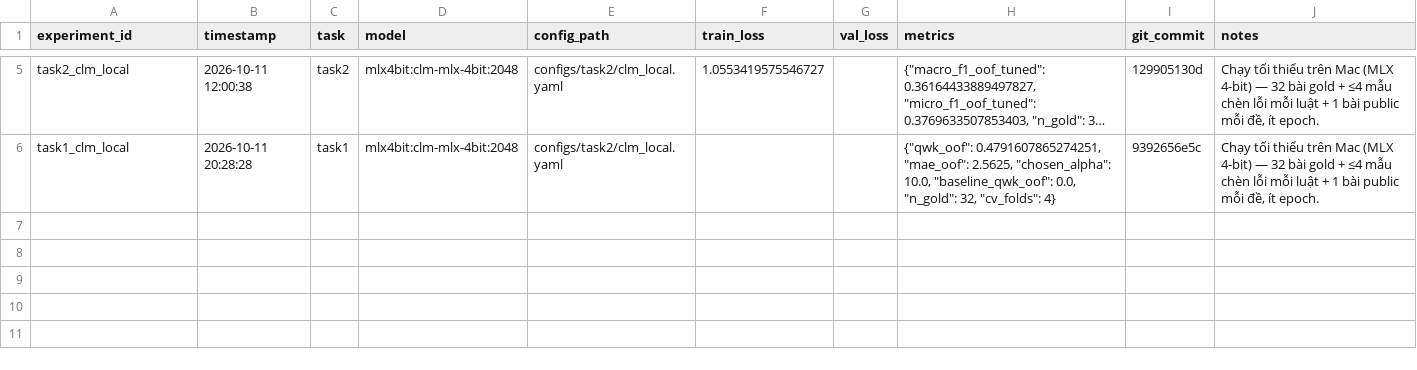
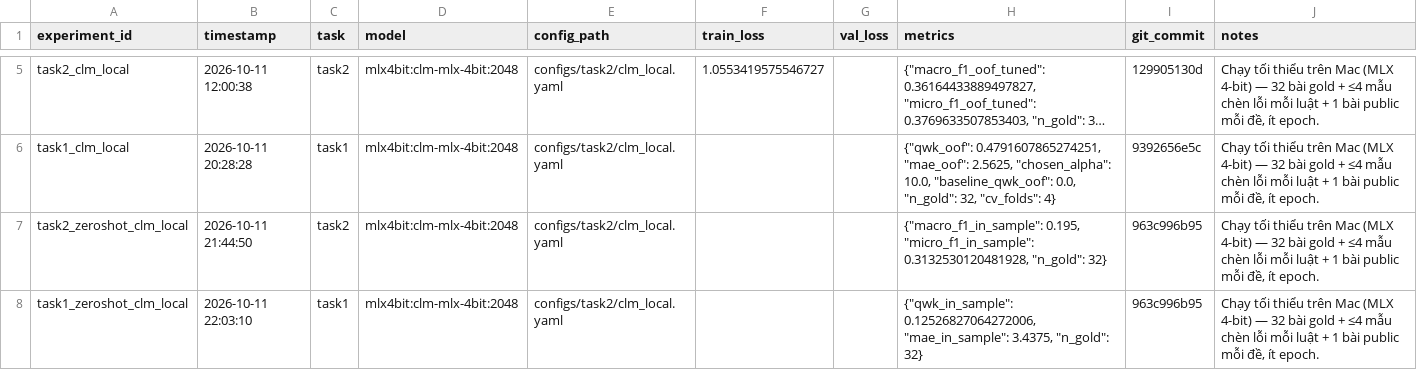
Before and after one commit to tiendinhquang2104/llm-final-project, a CSV file: experiments/registry.csv, drawn as a sheet; only a part is shown, gaps mark what is left out; long unchanged cells end in …; the diff names each change by its address in the sheet, - before the commit and + after, or states it on an @@ line.

Commit message:
Add zero-shot CLM pipeline for Task 1 and Task 2 (prompts from sample patterns, no training)

```diff
--- a/experiments/registry.csv
+++ b/experiments/registry.csv
+row 7: task2_zeroshot_clm_local | 2026-10-11 21:44:50 | task2 | mlx4bit:clm-mlx-4bit:2048 | configs/task2/clm_local.yaml |  |  | {"macro_f1_in_sample": 0.195, "micro_f1_in_sample": 0.3132530120481928, "n_gold": 32} | 963c996b95 | Chạy tối thiểu trên Mac (MLX 4-bit) — 32 bài gold + ≤4 mẫu chèn lỗi mỗi luật + 1 bài public mỗi đề, ít epoch.
+row 8: task1_zeroshot_clm_local | 2026-10-11 22:03:10 | task1 | mlx4bit:clm-mlx-4bit:2048 | configs/task2/clm_local.yaml |  |  | {"qwk_in_sample": 0.12526827064272006, "mae_in_sample": 3.4375, "n_gold": 32} | 963c996b95 | Chạy tối thiểu trên Mac (MLX 4-bit) — 32 bài gold + ≤4 mẫu chèn lỗi mỗi luật + 1 bài public mỗi đề, ít epoch.
```
Also changed, not shown: 15 other files.
